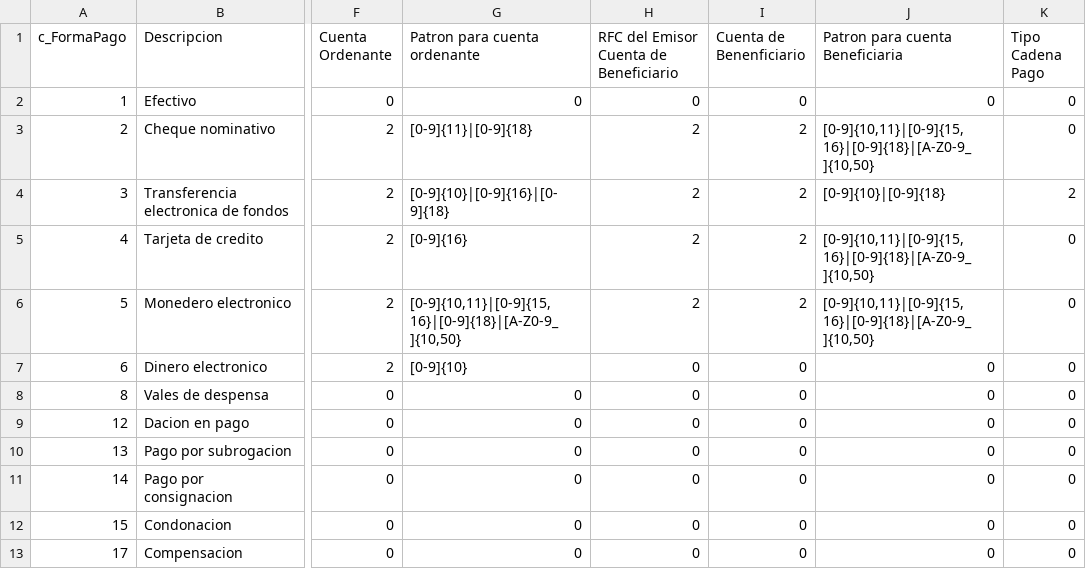
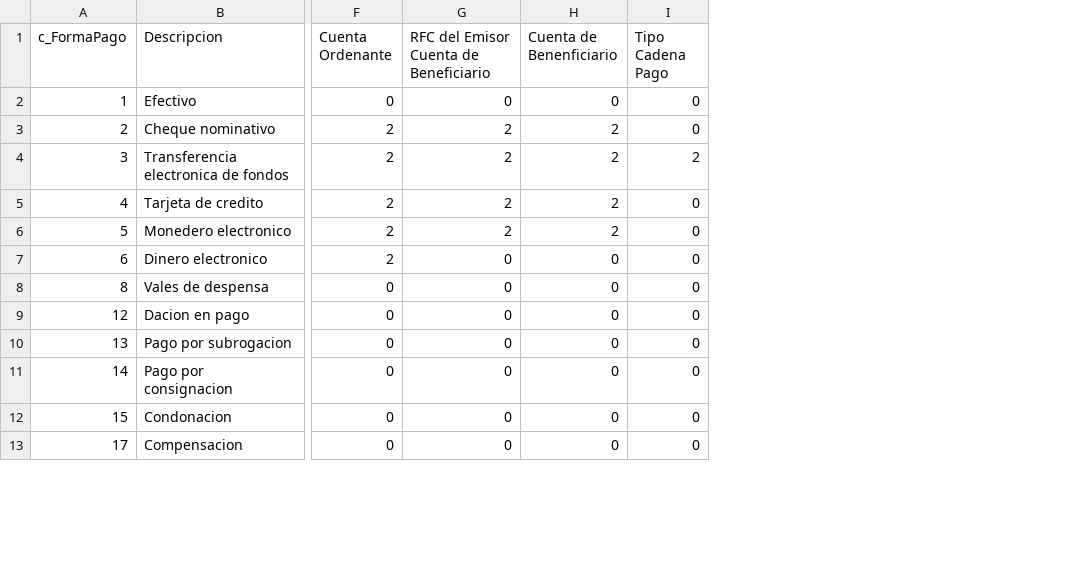
Before and after one commit to TCS2211194M1/Antares_project, a CSV file: tablas/c_FormaPago.csv, drawn as a sheet; only a part is shown, gaps mark what is left out; the diff names each change by its address in the sheet, - before the commit and + after, or states it on an @@ line.

```diff
--- a/tablas/c_FormaPago.csv
+++ b/tablas/c_FormaPago.csv
-column G (Patron para cuenta ordenante), rows 2-13: 0 | [0-9]{11}|[0-9]{18} | [0-9]{10}|[0-9]{16}|[0-9]{18} | [0-9]{16} | [0-9]{10,11}|[0-9]{15,16}|[0-9]{18}|[A-Z0-9_]{10,50} | [0-9]{10} | 0 | 0 | 0 | 0 | 0 | 0
-column J (Patron para cuenta Beneficiaria), rows 2-13: 0 | [0-9]{10,11}|[0-9]{15,16}|[0-9]{18}|[A-Z0-9_]{10,50} | [0-9]{10}|[0-9]{18} | [0-9]{10,11}|[0-9]{15,16}|[0-9]{18}|[A-Z0-9_]{10,50} | [0-9]{10,11}|[0-9]{15,16}|[0-9]{18}|[A-Z0-9_]{10,50} | 0 | 0 | 0 | 0 | 0 | 0 | 0
```
Also changed, not shown: tablas/t_service.csv.
